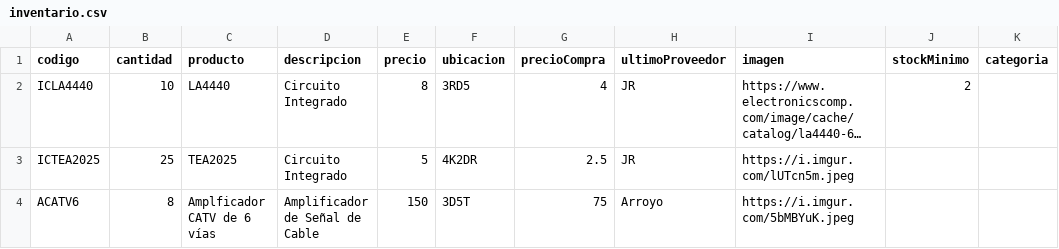
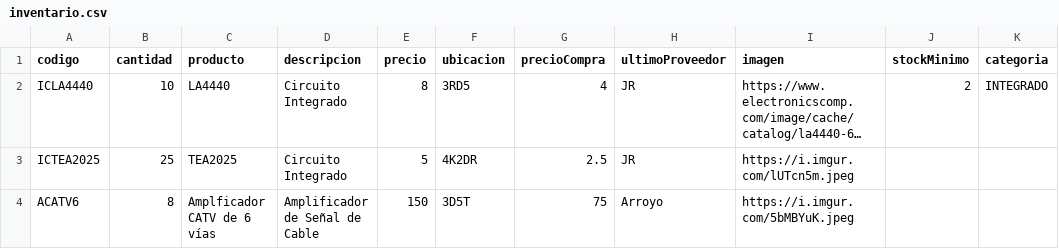
Before and after one commit to justintxu/repo, a CSV file: data/inventario.csv, drawn as a sheet; long unchanged cells end in …; the diff names each change by its address in the sheet, - before the commit and + after, or states it on an @@ line.

Commit message:
Update data/inventario.csv

```diff
--- a/data/inventario.csv
+++ b/data/inventario.csv
-K2 (categoria): (empty)
+K2 (categoria): INTEGRADO
```
